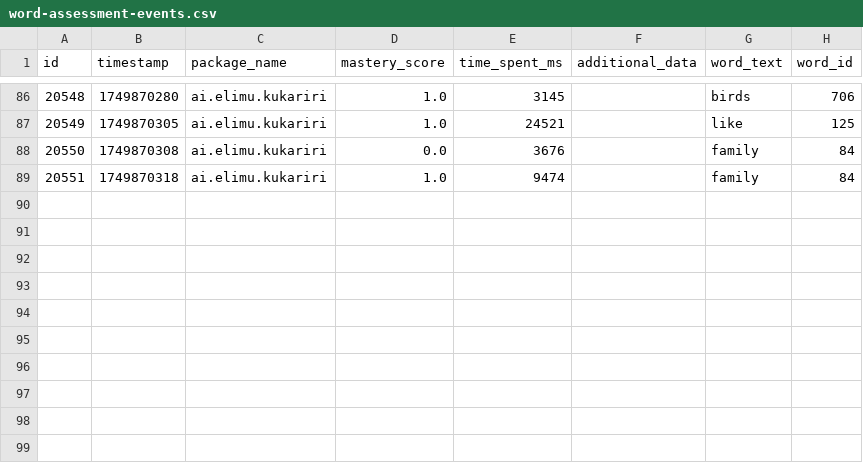
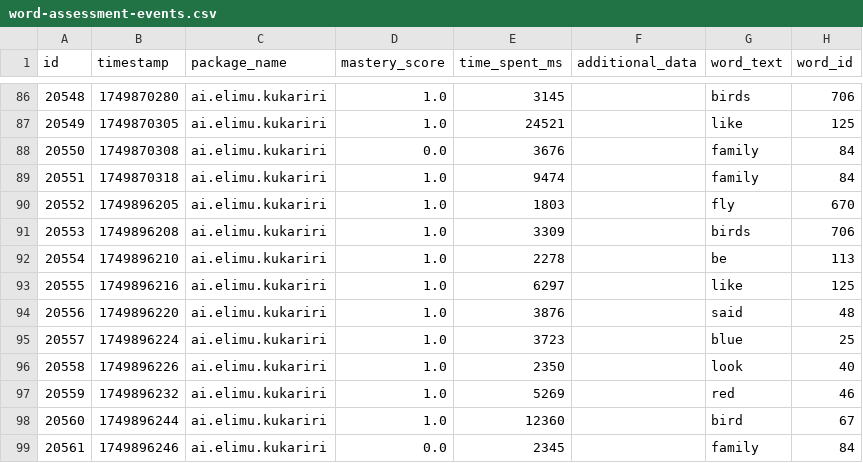
Before and after one commit to elimu-ai/ml-datasets, a CSV file: lang-ENG/student-id-8/word-assessment-events.csv, drawn as a sheet; only a part is shown, gaps mark what is left out; the diff names each change by its address in the sheet, - before the commit and + after, or states it on an @@ line.

```diff
--- a/lang-ENG/student-id-8/word-assessment-events.csv
+++ b/lang-ENG/student-id-8/word-assessment-events.csv
+row 90: 20552 | 1749896205 | ai.elimu.kukariri | 1.0 | 1803 |  | fly | 670
+row 91: 20553 | 1749896208 | ai.elimu.kukariri | 1.0 | 3309 |  | birds | 706
+row 92: 20554 | 1749896210 | ai.elimu.kukariri | 1.0 | 2278 |  | be | 113
+row 93: 20555 | 1749896216 | ai.elimu.kukariri | 1.0 | 6297 |  | like | 125
+row 94: 20556 | 1749896220 | ai.elimu.kukariri | 1.0 | 3876 |  | said | 48
+row 95: 20557 | 1749896224 | ai.elimu.kukariri | 1.0 | 3723 |  | blue | 25
+row 96: 20558 | 1749896226 | ai.elimu.kukariri | 1.0 | 2350 |  | look | 40
+row 97: 20559 | 1749896232 | ai.elimu.kukariri | 1.0 | 5269 |  | red | 46
+row 98: 20560 | 1749896244 | ai.elimu.kukariri | 1.0 | 12360 |  | bird | 67
+row 99: 20561 | 1749896246 | ai.elimu.kukariri | 0.0 | 2345 |  | family | 84
```
Also changed, not shown: lang-ENG/student-id-8/storybook-learning-events.csv, lang-ENG/student-id-8/word-learning-events.csv, 1 other file.
